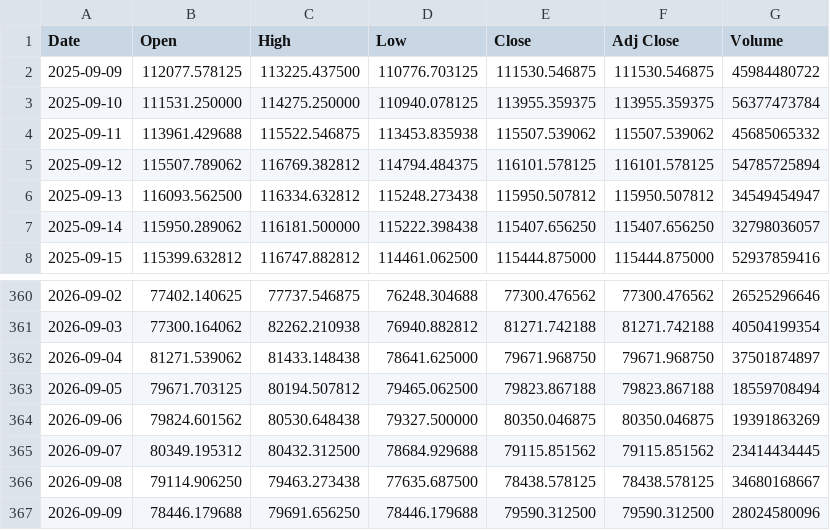
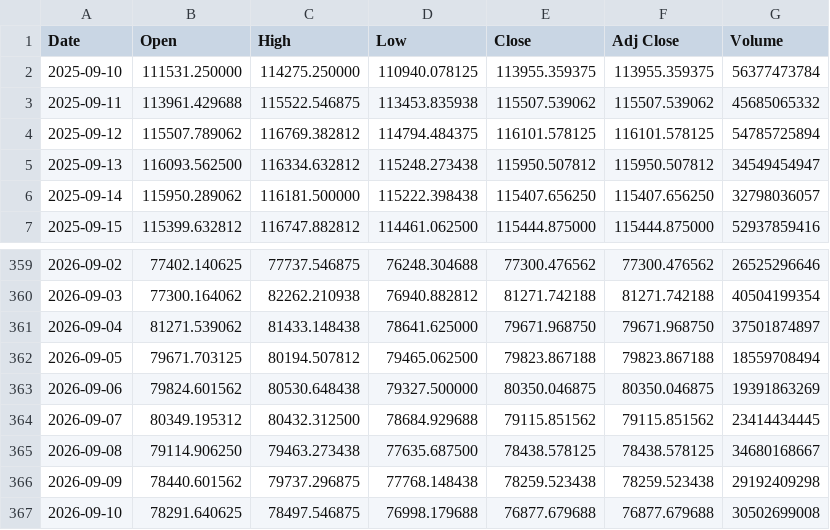
Before and after one commit to yamaccu/marketdata, a CSV file: data/bitcoin.csv, drawn as a sheet; only a part is shown, gaps mark what is left out.

```diff
--- a/data/bitcoin.csv
+++ b/data/bitcoin.csv
@@ -1,3 +1,2 @@
 Date,Open,High,Low,Close,Adj Close,Volume
-2025-09-09,112077.578125,113225.437500,110776.703125,111530.546875,111530.546875,45984480722
 2025-09-10,111531.250000,114275.250000,110940.078125,113955.359375,113955.359375,56377473784
@@ -366,2 +365,3 @@ Date,Open,High,Low,Close,Adj Close,Volume
 2026-09-08,79114.906250,79463.273438,77635.687500,78438.578125,78438.578125,34680168667
-2026-09-09,78446.179688,79691.656250,78446.179688,79590.312500,79590.312500,28024580096
+2026-09-09,78440.601562,79737.296875,77768.148438,78259.523438,78259.523438,29192409298
+2026-09-10,78291.640625,78497.546875,76998.179688,76877.679688,76877.679688,30502699008
```
Also changed, not shown: data/bitcoin_1h.csv, data/gold_futures.csv, 3 other files.
